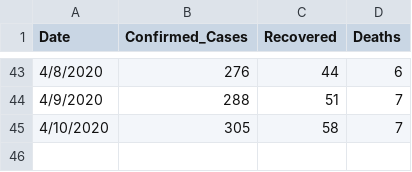
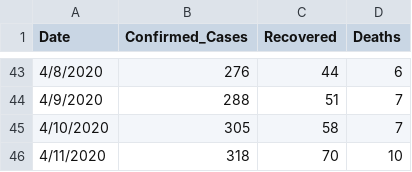
Before and after one commit to Mastersam07/ncovid-19-api, a CSV file: data_getter/daily_report.csv, drawn as a sheet; only a part is shown, gaps mark what is left out.

Commit message:
data

```diff
--- a/data_getter/daily_report.csv
+++ b/data_getter/daily_report.csv
@@ -45 +45,2 @@ Date,Confirmed_Cases,Recovered,Deaths
 4/10/2020,305,58,7
+4/11/2020,318,70,10
```
Also changed, not shown: data_getter/ncovid.csv.
